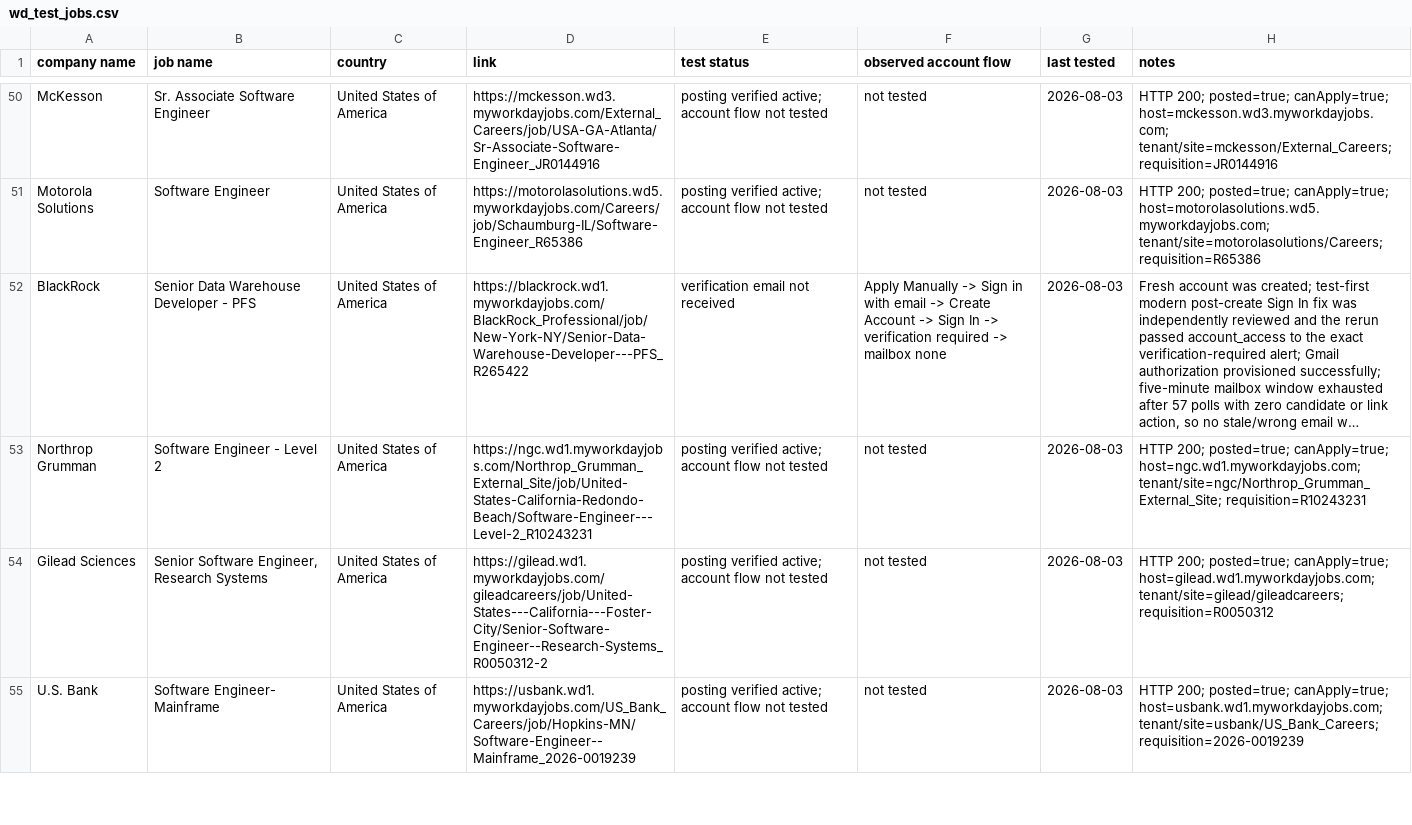
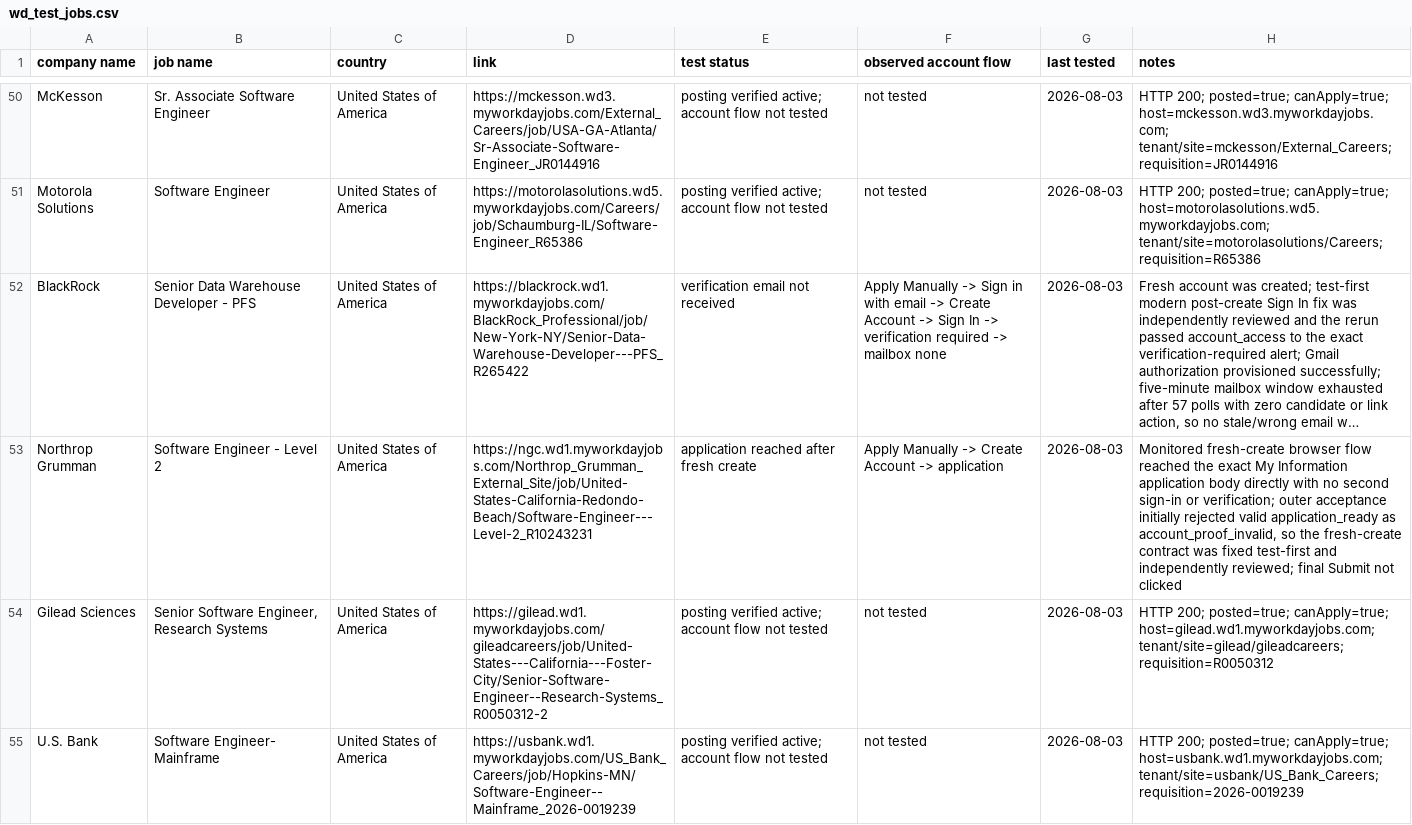
Before and after one commit to Micsushi/hunt, a CSV file: wd_test_jobs.csv, drawn as a sheet; only a part is shown, gaps mark what is left out; long unchanged cells end in …; the diff names each change by its address in the sheet, - before the commit and + after, or states it on an @@ line.

Commit message:
Accept direct application after signup

```diff
--- a/wd_test_jobs.csv
+++ b/wd_test_jobs.csv
-E53 (test status): posting verified active; account flow not tested
+E53 (test status): application reached after fresh create
-F53 (observed account flow): not tested
+F53 (observed account flow): Apply Manually -> Create Account -> application
-H53 (notes): HTTP 200; posted=true; canApply=true; host=ngc.wd1.myworkdayjobs.com; tenant/site=ngc/Northrop_Grumman_External_Site; requisition=R10243231
+H53 (notes): Monitored fresh-create browser flow reached the exact My Information application body directly with no second sign-in or verification; outer acceptance initially rejected valid application_ready as account_proof_invalid, so the fresh-create contract was fixed test-first and independently reviewed; final Submit not clicked
```
Also changed, not shown: 2 other files.
